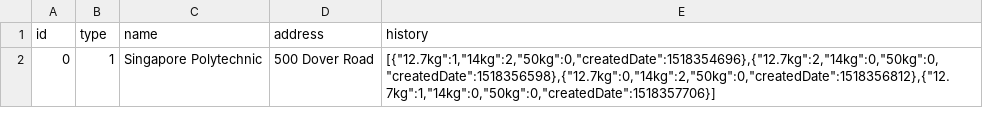
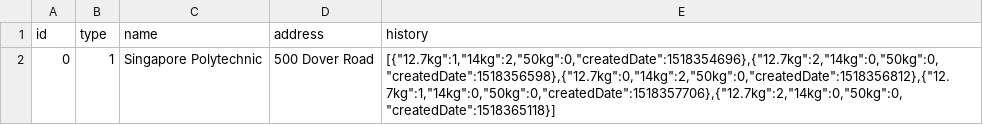
Before and after one commit to Kha0z/DSA-LPG, a CSV file: LPG_Services/customers.csv, drawn as a sheet.

```diff
--- a/LPG_Services/customers.csv
+++ b/LPG_Services/customers.csv
@@ -1,2 +1,2 @@
 id;type;name;address;history
-0;1;Singapore Polytechnic;500 Dover Road;[{"12.7kg":1,"14kg":2,"50kg":0,"createdDate":1518354696},{"12.7kg":2,"14kg":0,"50kg":0,"createdDate":1518356598},{"12.7kg":0,"14kg":2,"50kg":0,"createdDate":1518356812},{"12.7kg":1,"14kg":0,"50kg":0,"createdDate":1518357706}]
+0;1;Singapore Polytechnic;500 Dover Road;[{"12.7kg":1,"14kg":2,"50kg":0,"createdDate":1518354696},{"12.7kg":2,"14kg":0,"50kg":0,"createdDate":1518356598},{"12.7kg":0,"14kg":2,"50kg":0,"createdDate":1518356812},{"12.7kg":1,"14kg":0,"50kg":0,"createdDate":1518357706},{"12.7kg":2,"14kg":0,"50kg":0,"createdDate":1518365118}]
```
Also changed, not shown: 2 other files.
